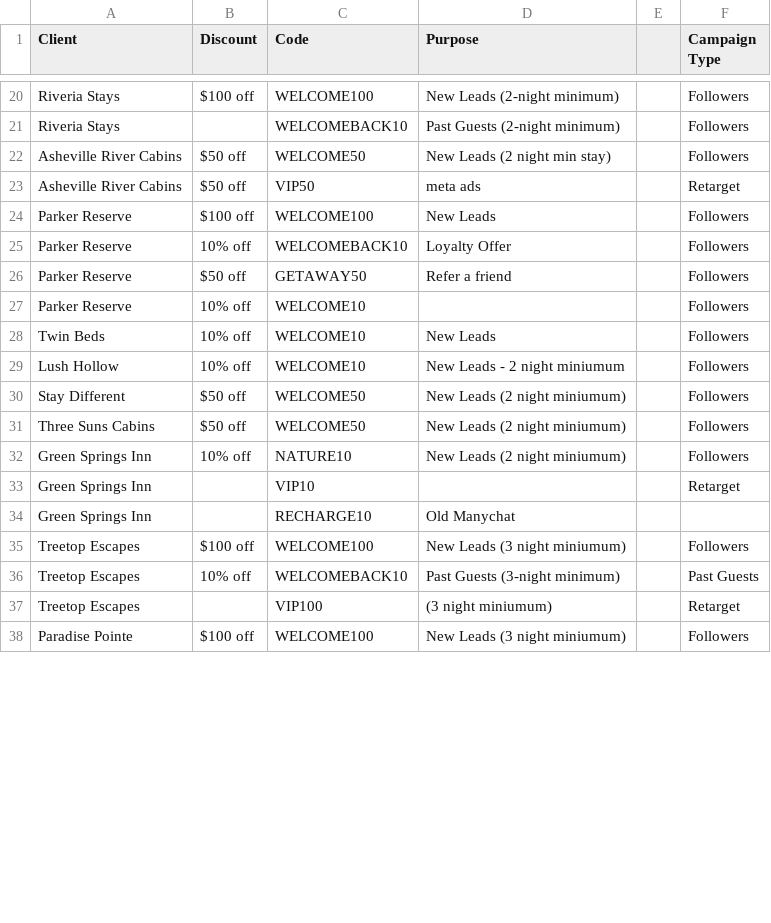
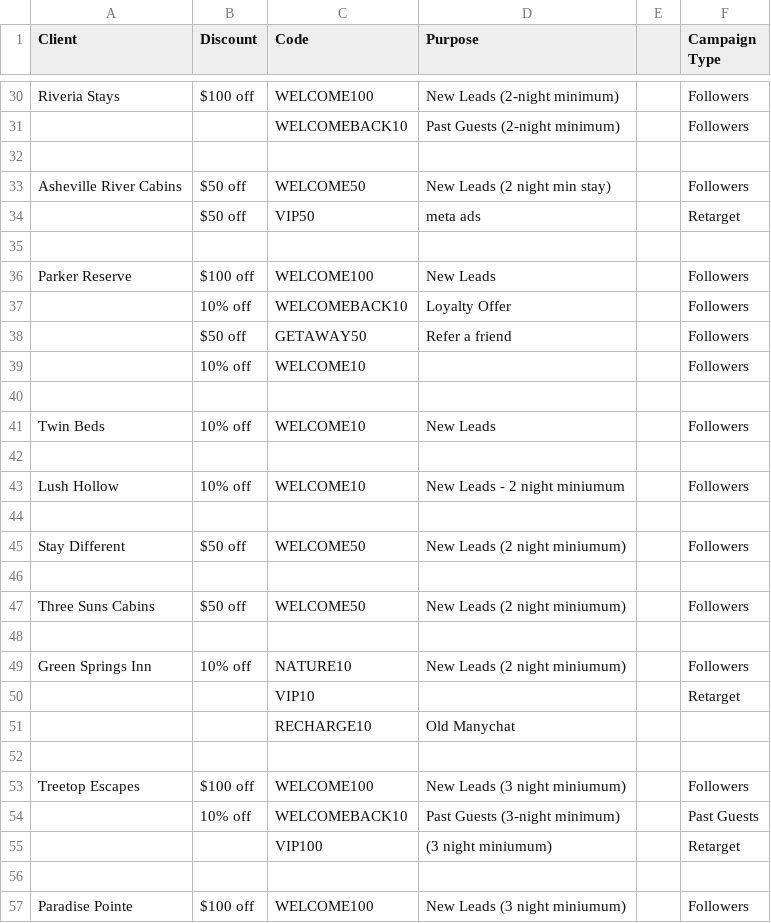
Before and after one commit to hiddengem-webteam/ads-roi-dashboard, a CSV file: data/promo-codes.csv, drawn as a sheet; only a part is shown, gaps mark what is left out; addresses are those after the commit; the diff covers the shown part only; the diff names each change by its address in the sheet, - before the commit and + after, or states it on an @@ line.

```diff
--- a/data/promo-codes.csv
+++ b/data/promo-codes.csv
-A31 (Client): Riveria Stays
+A31 (Client): (empty)
+row 32: (empty)
-A34 (Client): Asheville River Cabins
+A34 (Client): (empty)
+row 35: (empty)
-A37:A39 (Client): Parker Reserve
+A37:A39 (Client): (empty)
+row 40: (empty)
+row 42: (empty)
+row 44: (empty)
+row 46: (empty)
+row 48: (empty)
-A50:A51 (Client): Green Springs Inn
+A50:A51 (Client): (empty)
+row 52: (empty)
-A54:A55 (Client): Treetop Escapes
+A54:A55 (Client): (empty)
+row 56: (empty)
```
Also changed, not shown: 58 added rows, 1 removed row and 59 edited cells elsewhere in this file, 9 other files.
